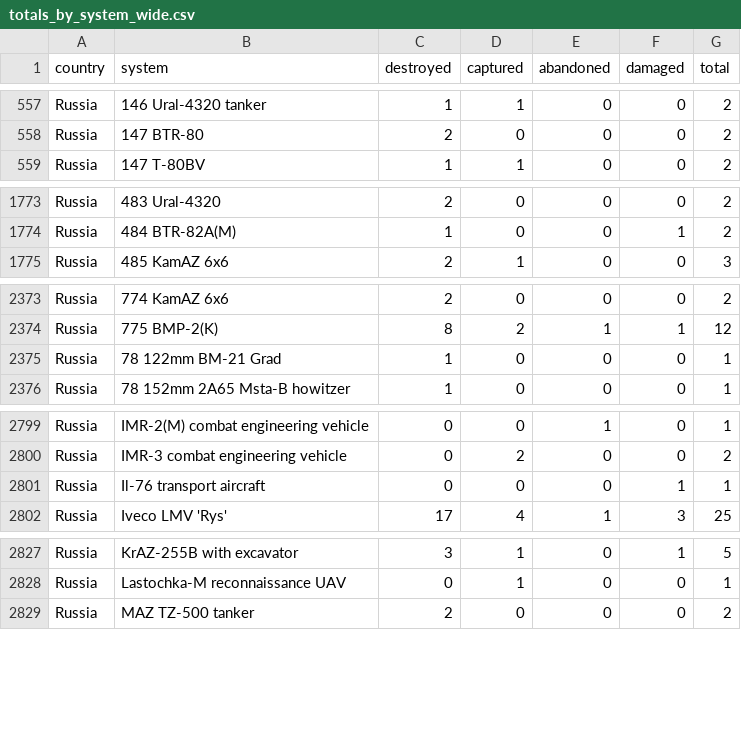
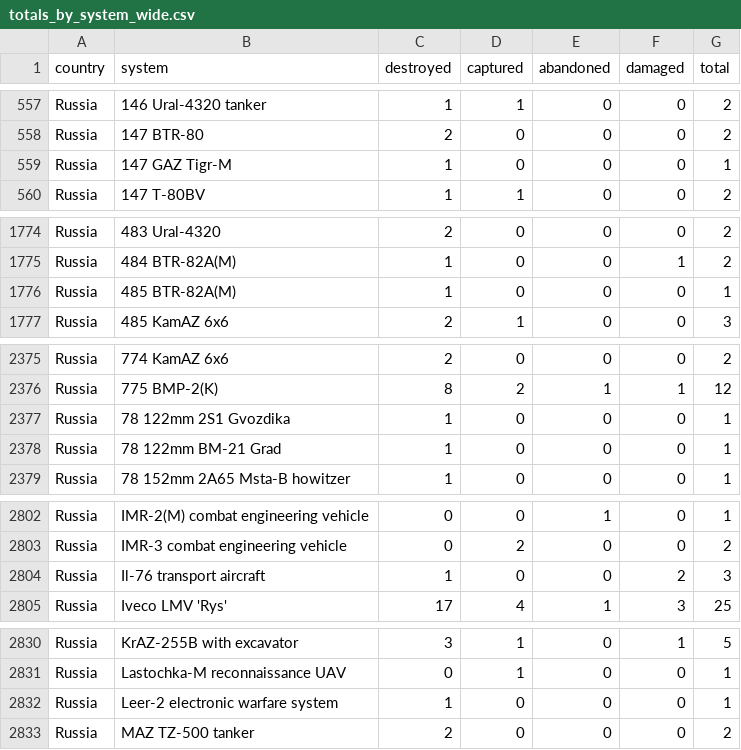
Before and after one commit to scarnecchia/oryx_data, a CSV file: totals_by_system_wide.csv, drawn as a sheet; only a part is shown, gaps mark what is left out; the diff covers the shown part only.

```diff
--- a/totals_by_system_wide.csv
+++ b/totals_by_system_wide.csv
@@ -558,2 +558,3 @@ Russia,146 Ural-4320 tanker,1,1,0,0,2
 Russia,147 BTR-80,2,0,0,0,2
+Russia,147 GAZ Tigr-M,1,0,0,0,1
 Russia,147 T-80BV,1,1,0,0,2
@@ -1774,2 +1775,3 @@ Russia,483 Ural-4320,2,0,0,0,2
 Russia,484 BTR-82A(M),1,0,0,1,2
+Russia,485 BTR-82A(M),1,0,0,0,1
 Russia,485 KamAZ 6x6,2,1,0,0,3
@@ -2374,2 +2376,3 @@ Russia,774 KamAZ 6x6,2,0,0,0,2
 Russia,775 BMP-2(K),8,2,1,1,12
+Russia,78 122mm 2S1 Gvozdika,1,0,0,0,1
 Russia,78 122mm BM-21 Grad,1,0,0,0,1
@@ -2800,3 +2803,3 @@ Russia,IMR-2(M) combat engineering vehicle,0,0,1,0,1
 Russia,IMR-3 combat engineering vehicle,0,2,0,0,2
-Russia,Il-76 transport aircraft,0,0,0,1,1
+Russia,Il-76 transport aircraft,1,0,0,2,3
 Russia,Iveco LMV 'Rys',17,4,1,3,25
@@ -2828,2 +2831,3 @@ Russia,KrAZ-255B with excavator,3,1,0,1,5
 Russia,Lastochka-M reconnaissance UAV,0,1,0,0,1
+Russia,Leer-2 electronic warfare system,1,0,0,0,1
 Russia,MAZ TZ-500 tanker,2,0,0,0,2
```
Also changed, not shown: 8 edited cells elsewhere in this file, daily_count.csv, event_abandoned.csv, 5 other files.
